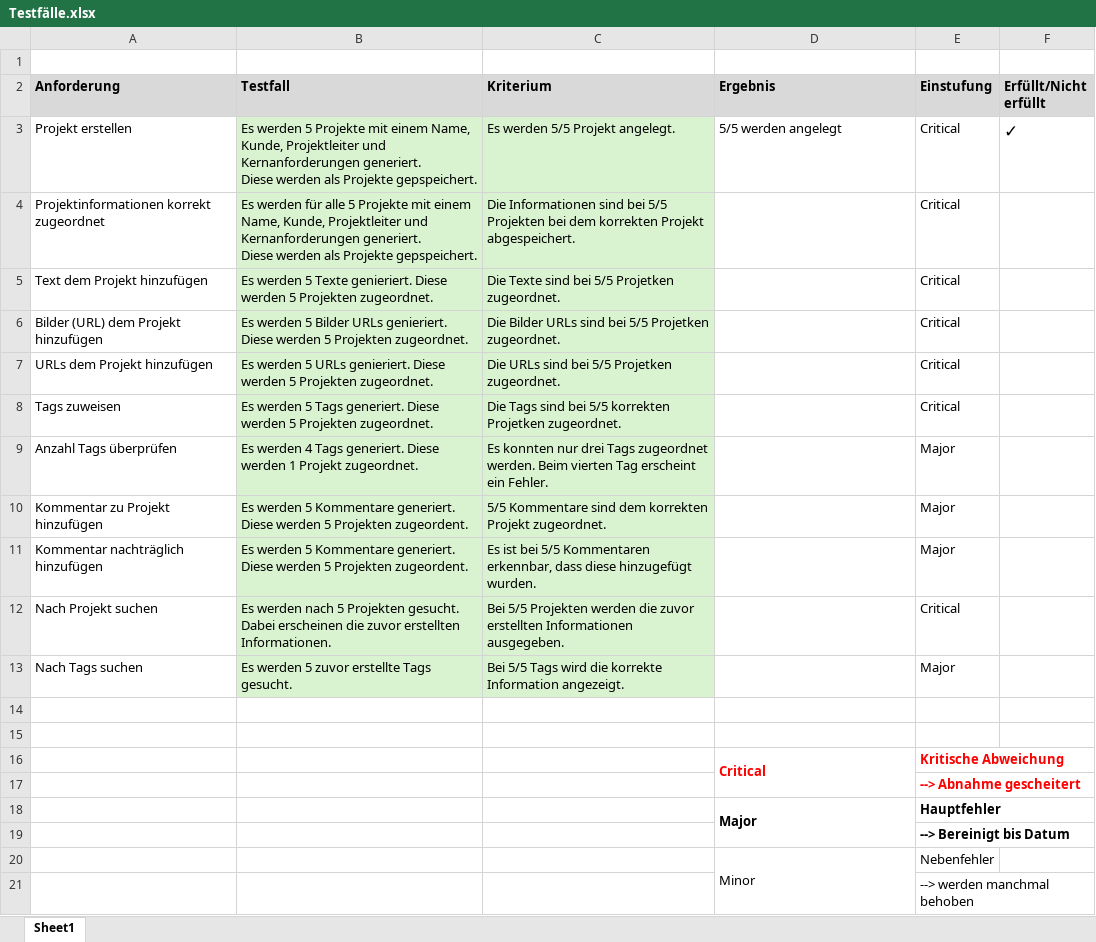
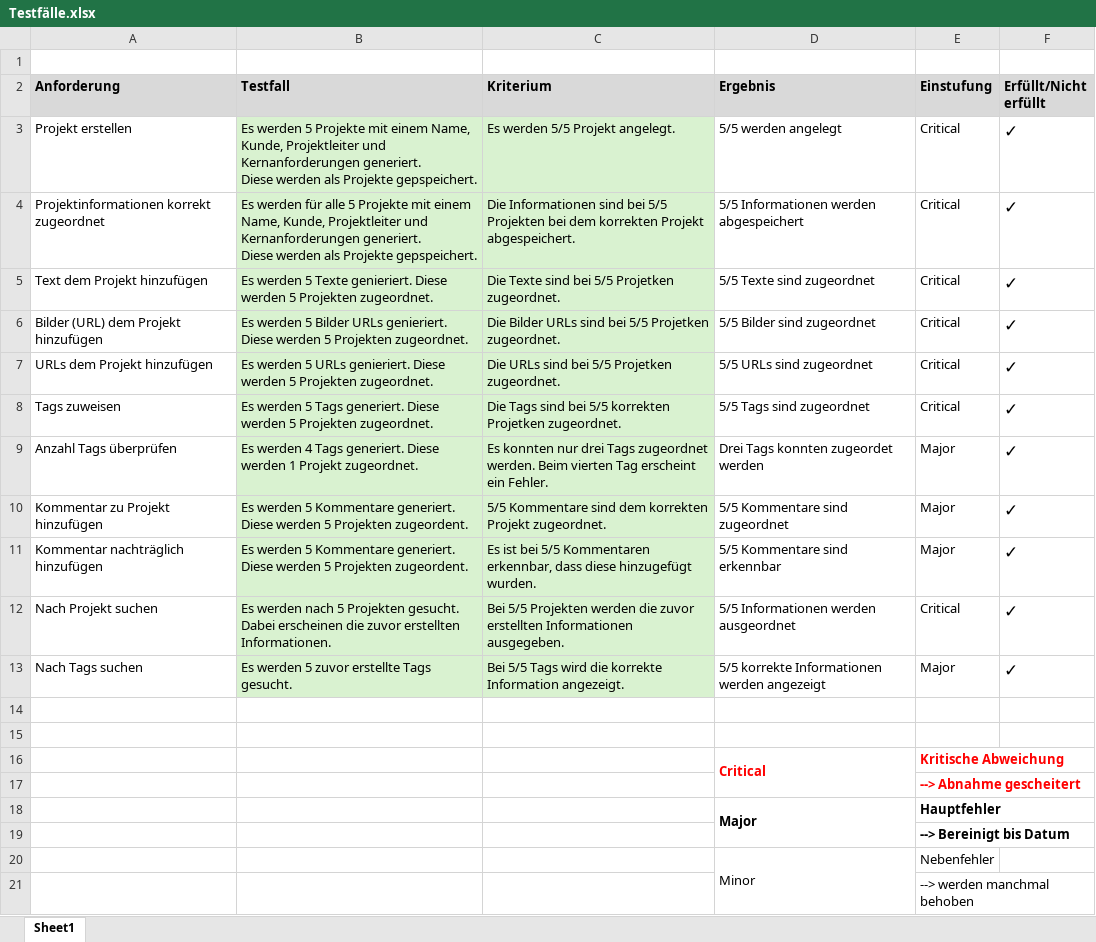
Before and after one commit to domirohner/wissensmanagement, an Excel workbook: doc/Testfälle.xlsx, sheet Sheet1, drawn as a sheet; values as stored, in another font and other column widths than the file's, no borders; the diff names each change by its address in the sheet, - before the commit and + after, or states it on an @@ line.

```diff
--- a/doc/Testfälle.xlsx (sheet Sheet1)
+++ b/doc/Testfälle.xlsx (sheet Sheet1)
-D4 (Ergebnis): (empty)
+D4 (Ergebnis): 5/5 Informationen werden abgespeichert
-F4:F13 (Erfüllt/Nicht erfüllt): (empty)
+F4:F13 (Erfüllt/Nicht erfüllt): ✓
-D5 (Ergebnis): (empty)
+D5 (Ergebnis): 5/5 Texte sind zugeordnet
-D6 (Ergebnis): (empty)
+D6 (Ergebnis): 5/5 Bilder sind zugeordnet
-D7 (Ergebnis): (empty)
+D7 (Ergebnis): 5/5 URLs sind zugeordnet
-D8 (Ergebnis): (empty)
+D8 (Ergebnis): 5/5 Tags sind zugeordnet
-D9 (Ergebnis): (empty)
+D9 (Ergebnis): Drei Tags konnten zugeordet werden
-D10 (Ergebnis): (empty)
+D10 (Ergebnis): 5/5 Kommentare sind zugeordnet
-D11 (Ergebnis): (empty)
+D11 (Ergebnis): 5/5 Kommentare sind erkennbar
-D12 (Ergebnis): (empty)
+D12 (Ergebnis): 5/5 Informationen werden ausgeordnet
-D13 (Ergebnis): (empty)
+D13 (Ergebnis): 5/5 korrekte Informationen werden angezeigt
```
Also changed, not shown: 9 other files.
